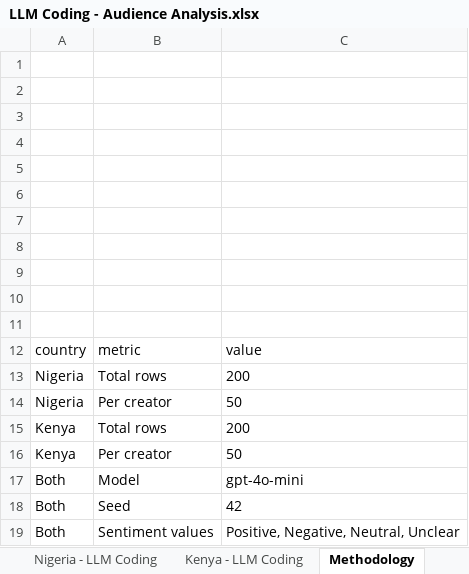
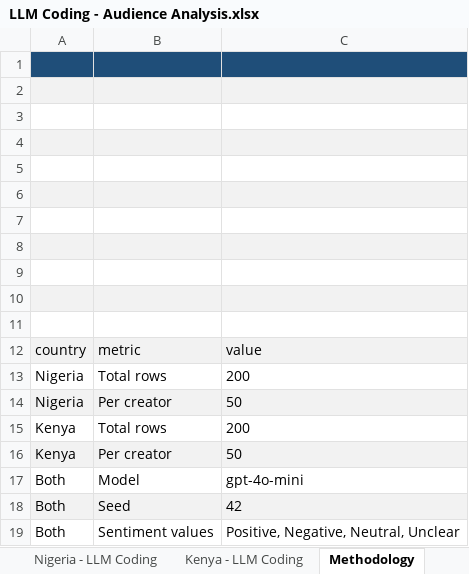
Before and after one commit to dhruv7539/Gates-Manfluencer-Project, an Excel workbook: Codebooks/LLM Codebook/LLM Coding - Audience Analysis.xlsx, sheet Methodology, drawn as a sheet; values as stored, in another font and other column widths than the file's, no borders; the diff names each change by its address in the sheet, - before the commit and + after, or states it on an @@ line.

```diff
--- a/Codebooks/LLM Codebook/LLM Coding - Audience Analysis.xlsx (sheet Methodology)
+++ b/Codebooks/LLM Codebook/LLM Coding - Audience Analysis.xlsx (sheet Methodology)
-A1:C1 fill: none
+A1:C1 fill: #1F4E79
-A2:C2 fill: none
+A2:C2 fill: #F2F2F2
-A4:C4 fill: none
+A4:C4 fill: #F2F2F2
-A6:C6 fill: none
+A6:C6 fill: #F2F2F2
-A8:C8 fill: none
+A8:C8 fill: #F2F2F2
-A10:C10 fill: none
+A10:C10 fill: #F2F2F2
-A12:C12 fill: none
+A12:C12 fill: #F2F2F2
-A14:C14 fill: none
+A14:C14 fill: #F2F2F2
-A16:C16 fill: none
+A16:C16 fill: #F2F2F2
-A18:C18 fill: none
+A18:C18 fill: #F2F2F2
```
Also changed, not shown: sheet Nigeria - LLM Coding, sheet Kenya - LLM Coding, other sheet tabs, 1 other file.
